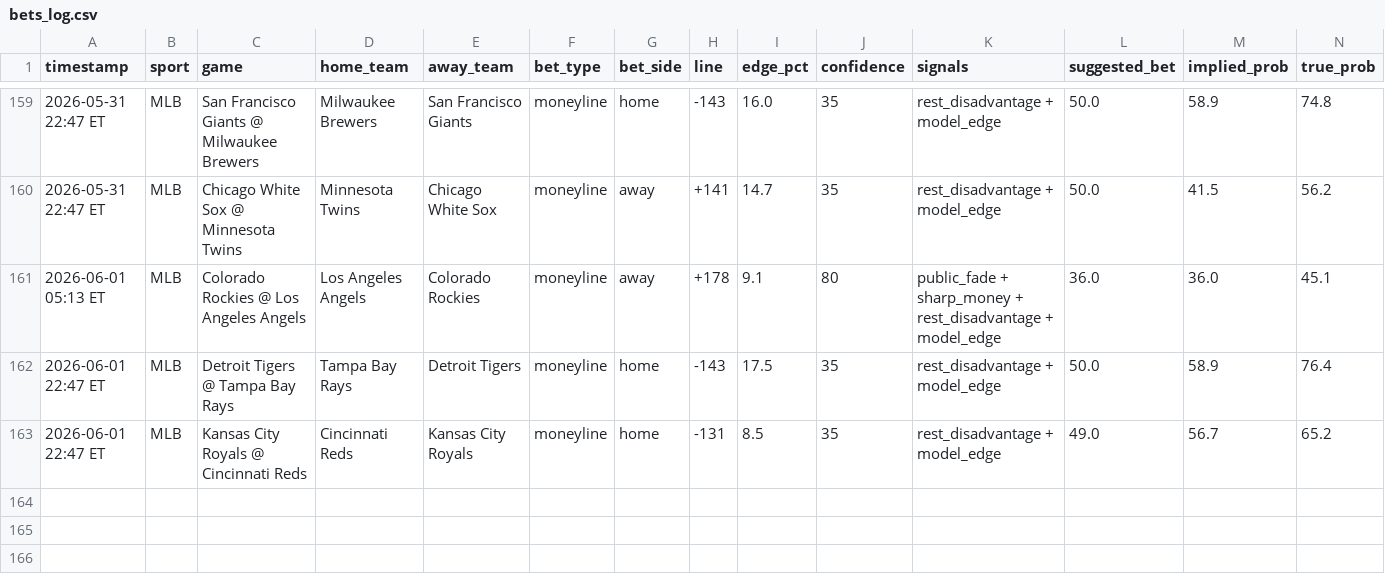
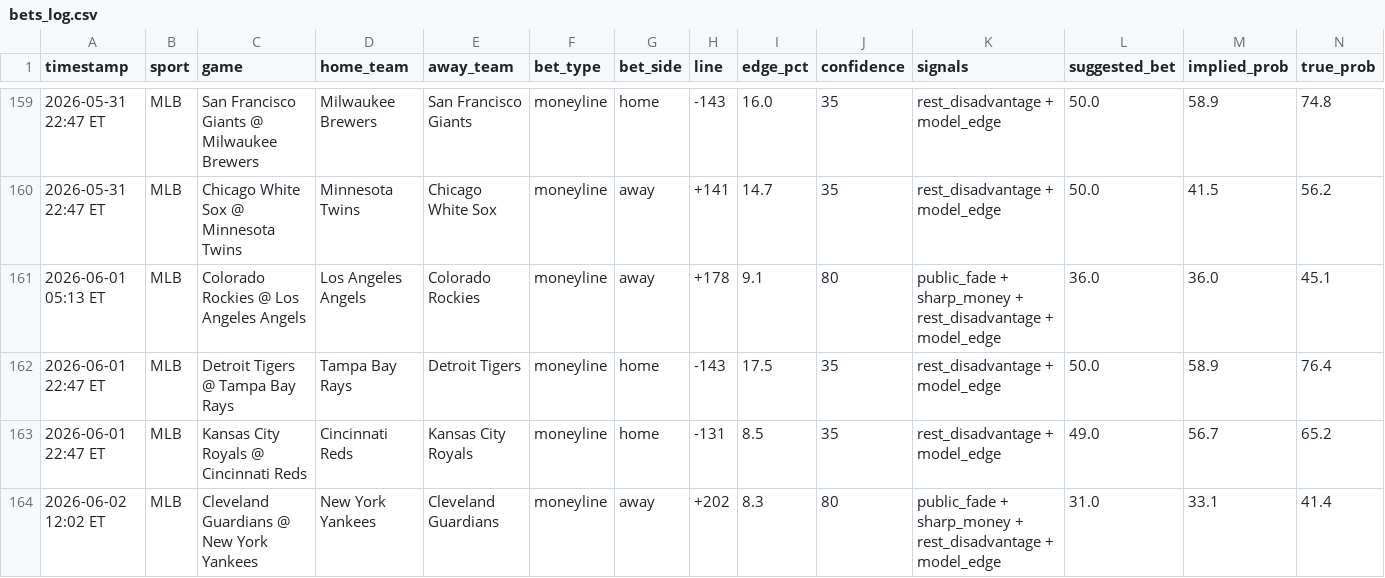
Before and after one commit to mehpackers13/fanduel-bot, a CSV file: bets_log.csv, drawn as a sheet; only a part is shown, gaps mark what is left out; rows hold the shown columns only; the diff names each change by its address in the sheet, - before the commit and + after, or states it on an @@ line.

```diff
--- a/bets_log.csv
+++ b/bets_log.csv
+row 164: 2026-06-02 12:02 ET | MLB | Cleveland Guardians @ New York Yankees | New York Yankees | Cleveland Guardians | moneyline | away | +202 | 8.3 | 80 | public_fade + sharp_money + rest_disadvantage + model_edge | 31.0 | 33.1 | 41.4
```
Also changed, not shown: 3 other files.
